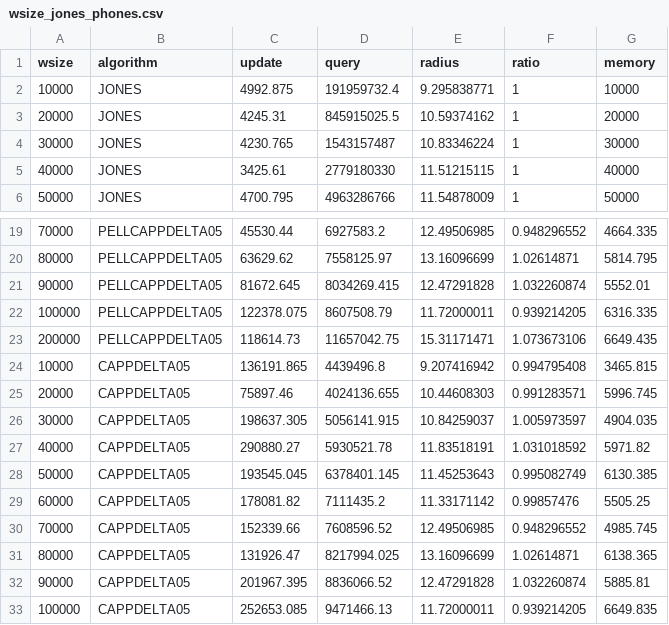
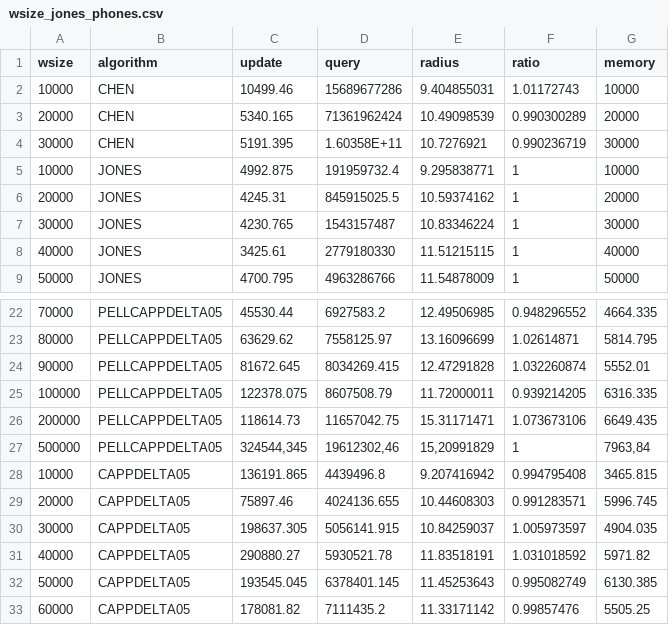
Before and after one commit to FraVisox/k_center_with_matroid, a CSV file: results/experiments_results/wsize_jones_phones.csv, drawn as a sheet; only a part is shown, gaps mark what is left out; the shorter side is filled out with more unchanged rows.

Commit message:
Last test on JONES

```diff
--- a/results/experiments_results/wsize_jones_phones.csv
+++ b/results/experiments_results/wsize_jones_phones.csv
@@ -1,2 +1,5 @@
 wsize;algorithm;update;query;radius;ratio;memory
+10000;CHEN;10499.46;15689677286;9.404855031;1.01172743;10000
+20000;CHEN;5340.165;71361962424;10.49098539;0.990300289;20000
+30000;CHEN;5191.395;1.60358E+11;10.7276921;0.990236719;30000
 10000;JONES;4992.875;191959732.4;9.295838771;1;10000
@@ -23,2 +26,3 @@
 200000;PELLCAPPDELTA05;118614.73;11657042.75;15.31171471;1.073673106;6649.435
+500000;PELLCAPPDELTA05;324544,345;19612302,46;15,20991829;1;7963,84;
 10000;CAPPDELTA05;136191.865;4439496.8;9.207416942;0.994795408;3465.815
```
Also changed, not shown: results/experiments_results/doubling_dimension_jones.csv, results/experiments_results/wsize_jones_covtype.csv, 1 other file.
